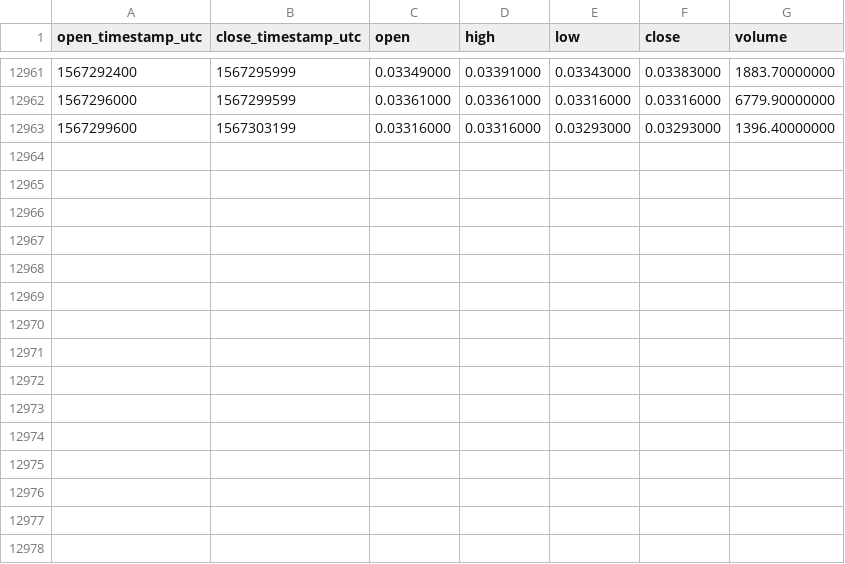
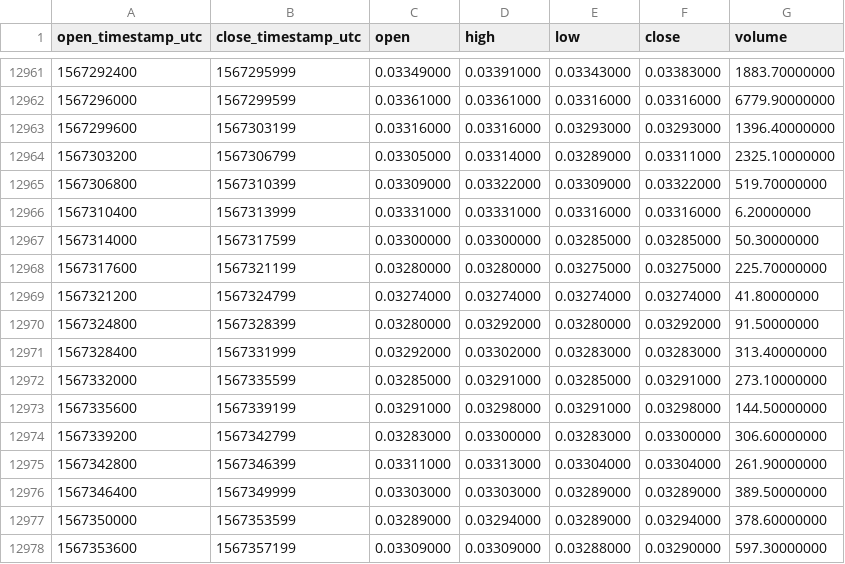
Before and after one commit to cryptobigbro/binance-ONTBNB, a CSV file: binance-ONTBNB-1h.csv, drawn as a sheet; only a part is shown, gaps mark what is left out.

Commit message:
Update OHLCV data.

```diff
--- a/binance-ONTBNB-1h.csv
+++ b/binance-ONTBNB-1h.csv
@@ -12963 +12963,16 @@ open_timestamp_utc,close_timestamp_utc,open,high,low,close,volume
 1567299600,1567303199,0.03316000,0.03316000,0.03293000,0.03293000,1396.40000000
+1567303200,1567306799,0.03305000,0.03314000,0.03289000,0.03311000,2325.10000000
+1567306800,1567310399,0.03309000,0.03322000,0.03309000,0.03322000,519.70000000
+1567310400,1567313999,0.03331000,0.03331000,0.03316000,0.03316000,6.20000000
+1567314000,1567317599,0.03300000,0.03300000,0.03285000,0.03285000,50.30000000
+1567317600,1567321199,0.03280000,0.03280000,0.03275000,0.03275000,225.70000000
+1567321200,1567324799,0.03274000,0.03274000,0.03274000,0.03274000,41.80000000
+1567324800,1567328399,0.03280000,0.03292000,0.03280000,0.03292000,91.50000000
+1567328400,1567331999,0.03292000,0.03302000,0.03283000,0.03283000,313.40000000
+1567332000,1567335599,0.03285000,0.03291000,0.03285000,0.03291000,273.10000000
+1567335600,1567339199,0.03291000,0.03298000,0.03291000,0.03298000,144.50000000
+1567339200,1567342799,0.03283000,0.03300000,0.03283000,0.03300000,306.60000000
+1567342800,1567346399,0.03311000,0.03313000,0.03304000,0.03304000,261.90000000
+1567346400,1567349999,0.03303000,0.03303000,0.03289000,0.03289000,389.50000000
+1567350000,1567353599,0.03289000,0.03294000,0.03289000,0.03294000,378.60000000
+1567353600,1567357199,0.03309000,0.03309000,0.03288000,0.03290000,597.30000000
```
